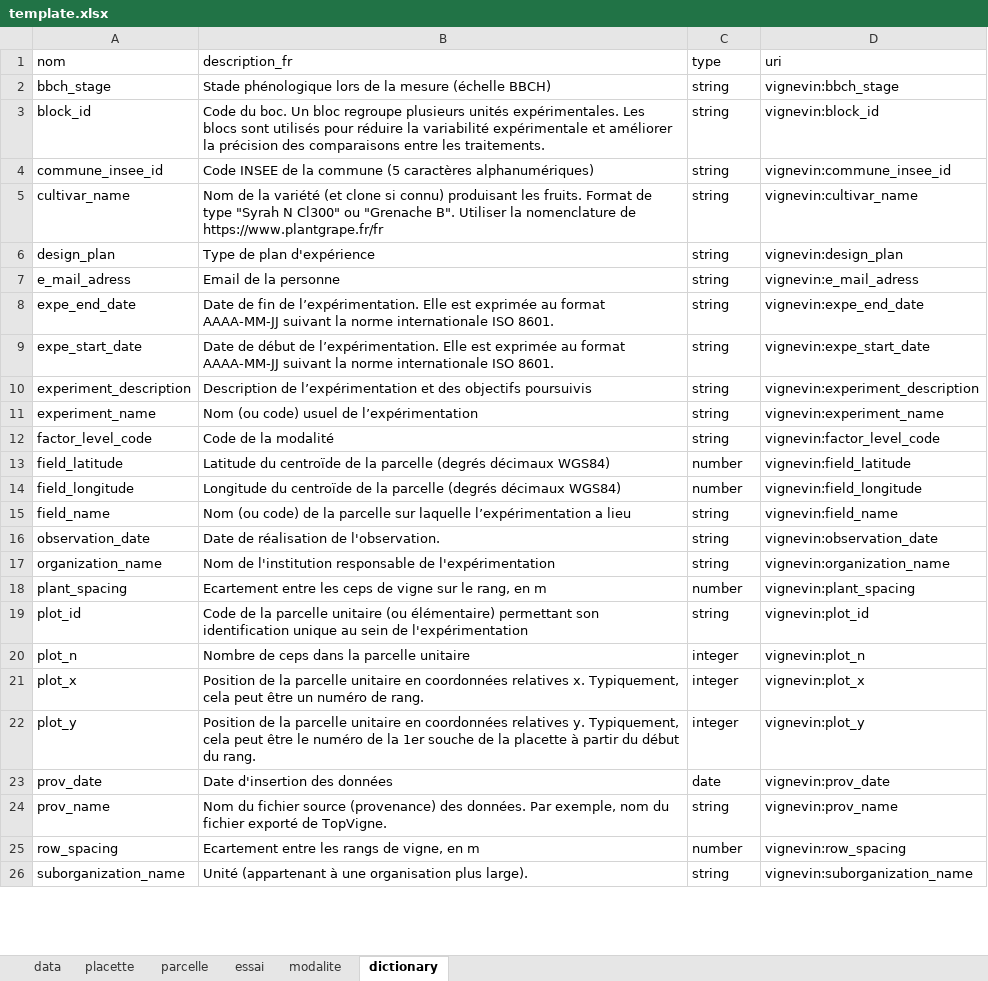
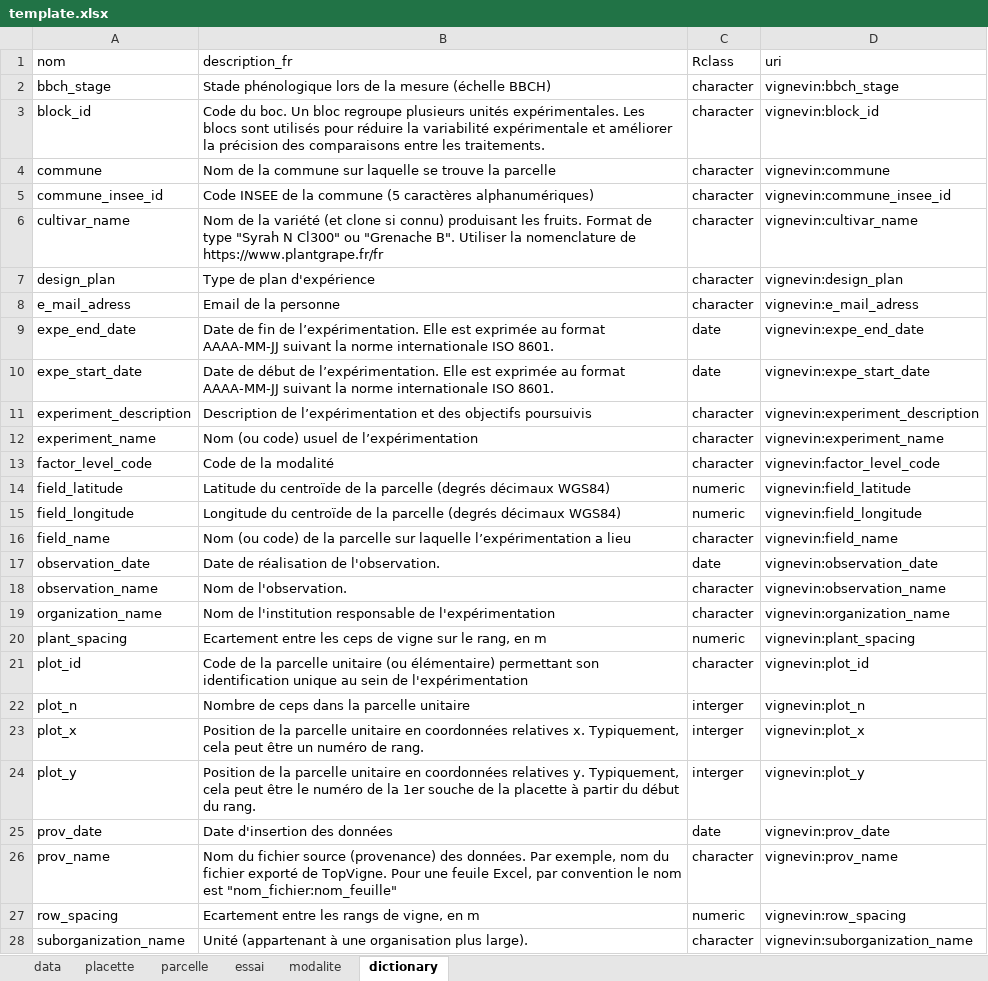
Before and after one commit to vignevin/startbox, an Excel workbook: inst/extdata/template.xlsx, sheet dictionary, drawn as a sheet; only a part is shown; values as stored, in another font and other column widths than the file's, no borders; table styles not drawn; addresses are those after the commit; the diff covers the shown part only; the diff names each change by its address in the sheet, - before the commit and + after, or states it on an @@ line.

Commit message:
update template excel and dictionary with observation_name (and commune name)

```diff
--- a/inst/extdata/template.xlsx (sheet dictionary)
+++ b/inst/extdata/template.xlsx (sheet dictionary)
-C1: type
+C1: Rclass
-C2:C3 (Rclass): string
+C2:C3 (Rclass): character
+row 4: commune | Nom de la commune sur laquelle se trouve la parcelle | character | vignevin:commune
-C5:C8 (Rclass): string
+C5:C8 (Rclass): character
-C9:C10 (Rclass): string
+C9:C10 (Rclass): date
-C11:C13 (Rclass): string
+C11:C13 (Rclass): character
-C14:C15 (Rclass): number
+C14:C15 (Rclass): numeric
-C16 (Rclass): string
+C16 (Rclass): character
-C17 (Rclass): string
+C17 (Rclass): date
+row 18: observation_name | Nom de l'observation. | character | vignevin:observation_name
-C19 (Rclass): string
+C19 (Rclass): character
-C20 (Rclass): number
+C20 (Rclass): numeric
-C21 (Rclass): string
+C21 (Rclass): character
-C22:C24 (Rclass): integer
+C22:C24 (Rclass): interger
-B26 (description_fr): …de TopVigne.
+B26 (description_fr): …de TopVigne. Pour une feuile Excel, par convention le nom est "nom_fichier:nom_feuille"
-C26 (Rclass): string
+C26 (Rclass): character
-C27 (Rclass): number
+C27 (Rclass): numeric
-C28 (Rclass): string
+C28 (Rclass): character
```
Also changed, not shown: 2 edited cells elsewhere in this sheet, sheet data, sheet parcelle, 1 other file.
